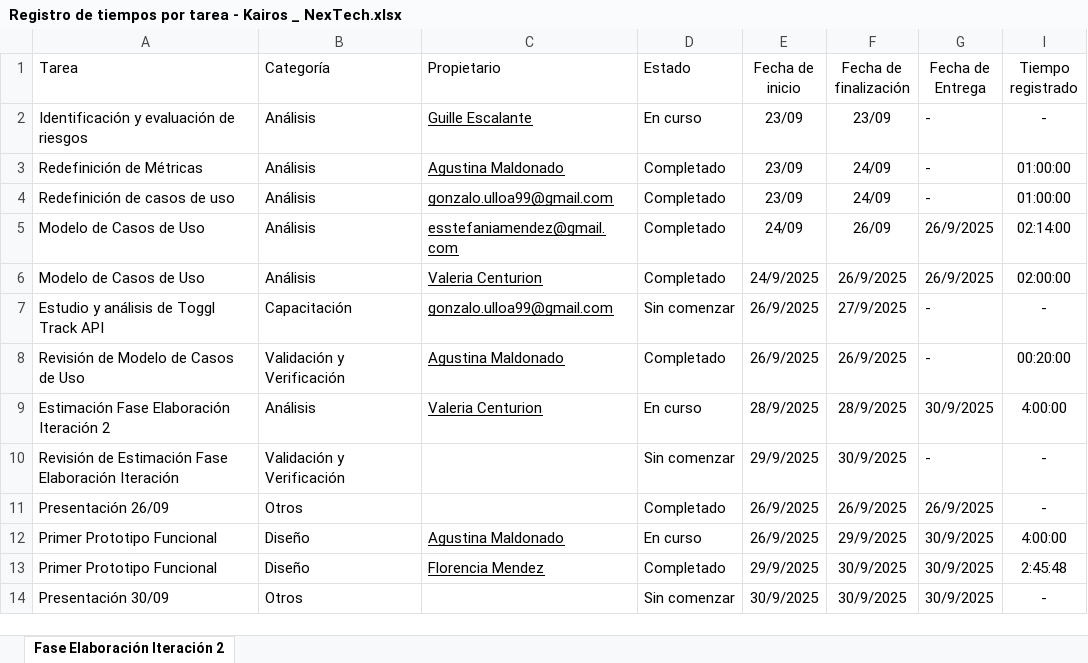
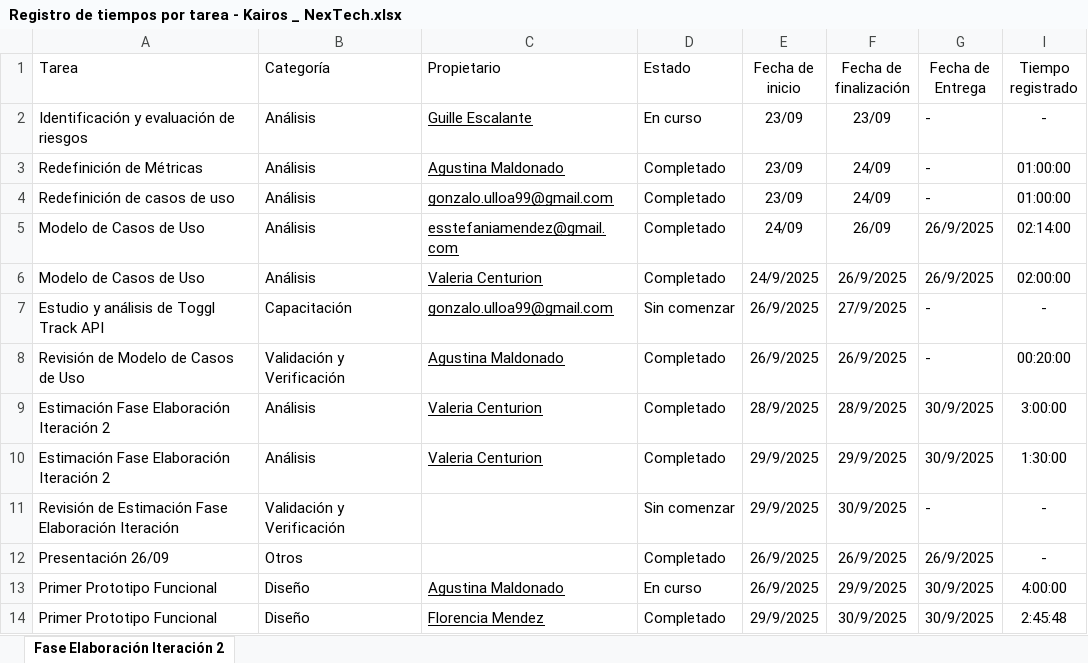
Before and after one commit to uarg-unpa/Kairos, an Excel workbook: Registro de tiempos por tarea - Kairos _ NexTech.xlsx, sheet Fase Elaboración Iteración 2, drawn as a sheet; only a part is shown; the shorter side is filled out with more unchanged rows; values as stored, in another font and other column widths than the file's, no borders; charts and pictures and table styles not drawn; the diff names each change by its address in the sheet, - before the commit and + after, or states it on an @@ line.

Commit message:
docs(Estimacion): Estimacion 03 Kairos

```diff
--- a/Registro de tiempos por tarea - Kairos _ NexTech.xlsx (sheet Fase Elaboración Iteración 2)
+++ b/Registro de tiempos por tarea - Kairos _ NexTech.xlsx (sheet Fase Elaboración Iteración 2)
-D9 (Estado): En curso
+D9 (Estado): Completado
-I9 (Tiempo registrado): 4:00:00
+I9 (Tiempo registrado): 3:00:00
+row 10: Estimación Fase Elaboración Iteración 2 | Análisis | Valeria Centurion | Completado | 29/9/2025 | 29/9/2025 | 30/9/2025 | 1:30:00
```
Also changed, not shown: 30 other files.
